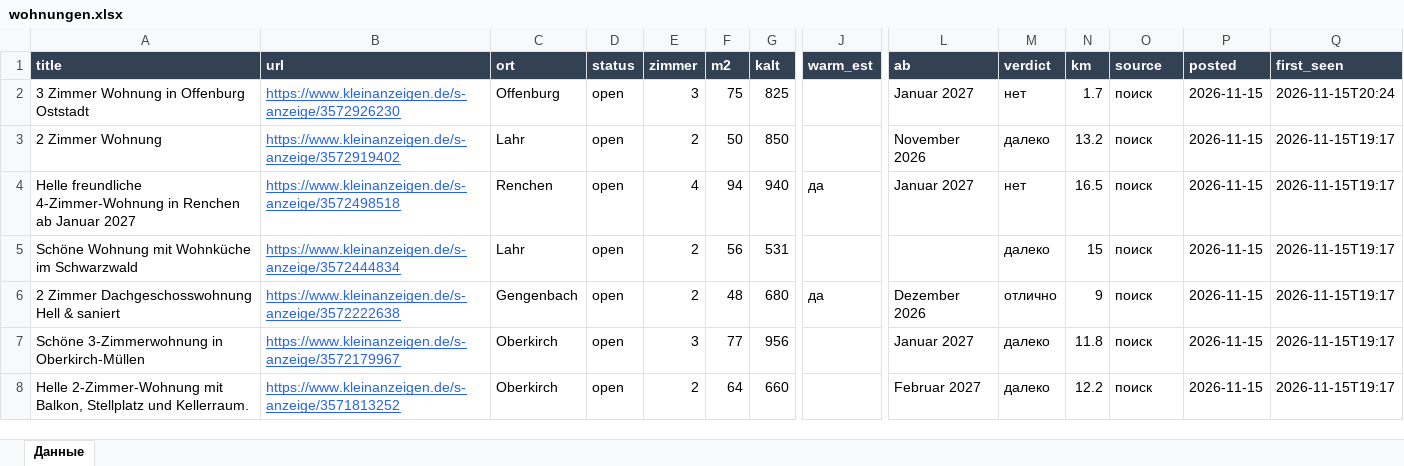
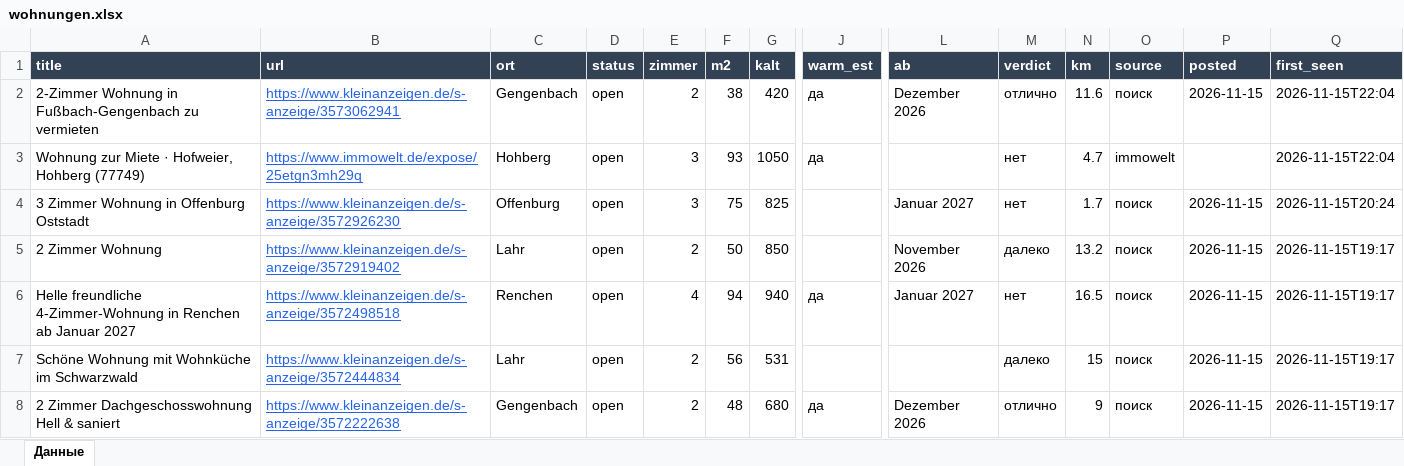
Before and after one commit to Nevrox228/wohnung-og, an Excel workbook: data/wohnungen.xlsx, sheet Данные, drawn as a sheet; only a part is shown, gaps mark what is left out; the shorter side is filled out with more unchanged rows; values as stored, in another font and other column widths than the file's, no borders; rows hold the shown columns only; the diff names each change by its address in the sheet, - before the commit and + after, or states it on an @@ line.

```diff
--- a/data/wohnungen.xlsx (sheet Данные)
+++ b/data/wohnungen.xlsx (sheet Данные)
+row 2: 2-Zimmer Wohnung in Fußbach-Gengenbach zu vermieten | https://www.kleinanzeigen.de/s-anzeige/3573062941 | Gengenbach | open | 2 | 38 | 420 | да | Dezember 2026 | отлично | 11.6 | поиск | 2026-11-15 | 2026-11-15T22:04
+row 3: Wohnung zur Miete · Hofweier, Hohberg (77749) | https://www.immowelt.de/expose/25etgn3mh29q | Hohberg | open | 3 | 93 | 1050 | да |  | нет | 4.7 | immowelt |  | 2026-11-15T22:04
```
Also changed, not shown: data/eltern_jobs.xlsx, data/olya_jobs.xlsx, 10 other files.
